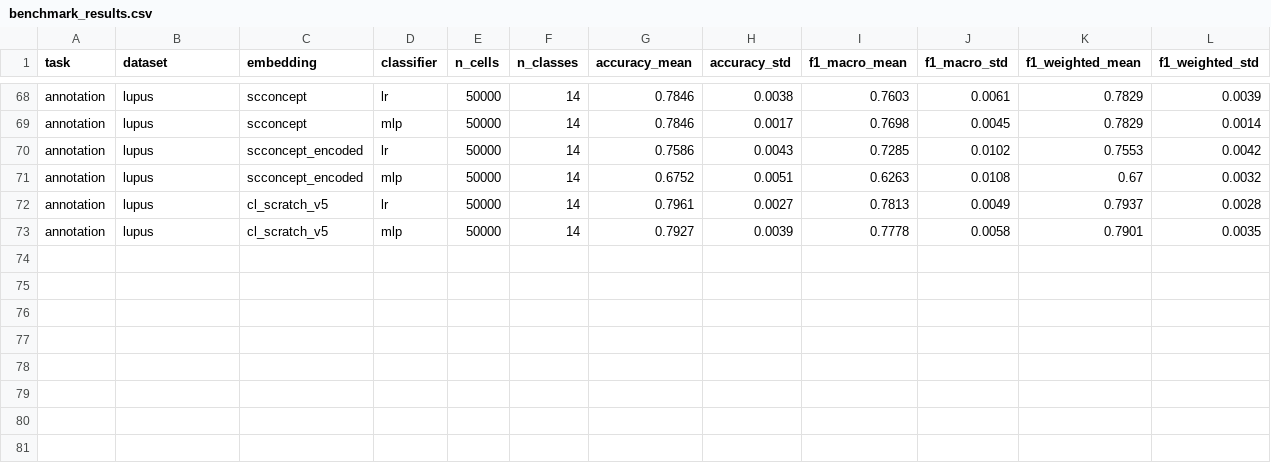
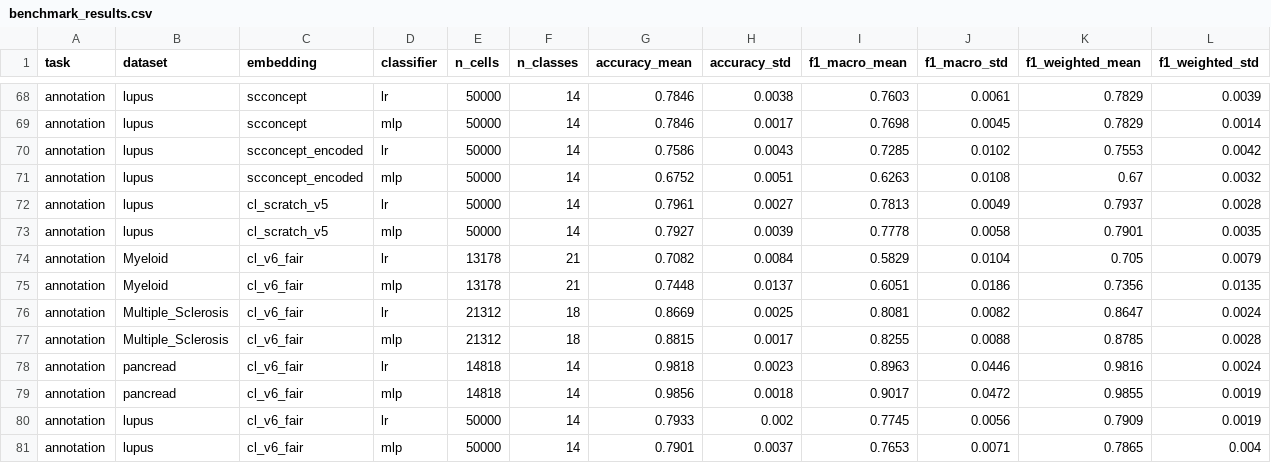
Before and after one commit to kikixiong/comparison-SC-embedding, a CSV file: results/annotation/benchmark_results.csv, drawn as a sheet; only a part is shown, gaps mark what is left out; the diff names each change by its address in the sheet, - before the commit and + after, or states it on an @@ line.

```diff
--- a/results/annotation/benchmark_results.csv
+++ b/results/annotation/benchmark_results.csv
+row 74: annotation | Myeloid | cl_v6_fair | lr | 13178 | 21 | 0.7082 | 0.0084 | 0.5829 | 0.0104 | 0.705 | 0.0079
+row 75: annotation | Myeloid | cl_v6_fair | mlp | 13178 | 21 | 0.7448 | 0.0137 | 0.6051 | 0.0186 | 0.7356 | 0.0135
+row 76: annotation | Multiple_Sclerosis | cl_v6_fair | lr | 21312 | 18 | 0.8669 | 0.0025 | 0.8081 | 0.0082 | 0.8647 | 0.0024
+row 77: annotation | Multiple_Sclerosis | cl_v6_fair | mlp | 21312 | 18 | 0.8815 | 0.0017 | 0.8255 | 0.0088 | 0.8785 | 0.0028
+row 78: annotation | pancread | cl_v6_fair | lr | 14818 | 14 | 0.9818 | 0.0023 | 0.8963 | 0.0446 | 0.9816 | 0.0024
+row 79: annotation | pancread | cl_v6_fair | mlp | 14818 | 14 | 0.9856 | 0.0018 | 0.9017 | 0.0472 | 0.9855 | 0.0019
+row 80: annotation | lupus | cl_v6_fair | lr | 50000 | 14 | 0.7933 | 0.002 | 0.7745 | 0.0056 | 0.7909 | 0.0019
+row 81: annotation | lupus | cl_v6_fair | mlp | 50000 | 14 | 0.7901 | 0.0037 | 0.7653 | 0.0071 | 0.7865 | 0.004
```
Also changed, not shown: results/perturbation_regression/conference_embedding_aggregate.csv, results/perturbation_regression/descriptive_ranking_summary.csv, 11 other files.
